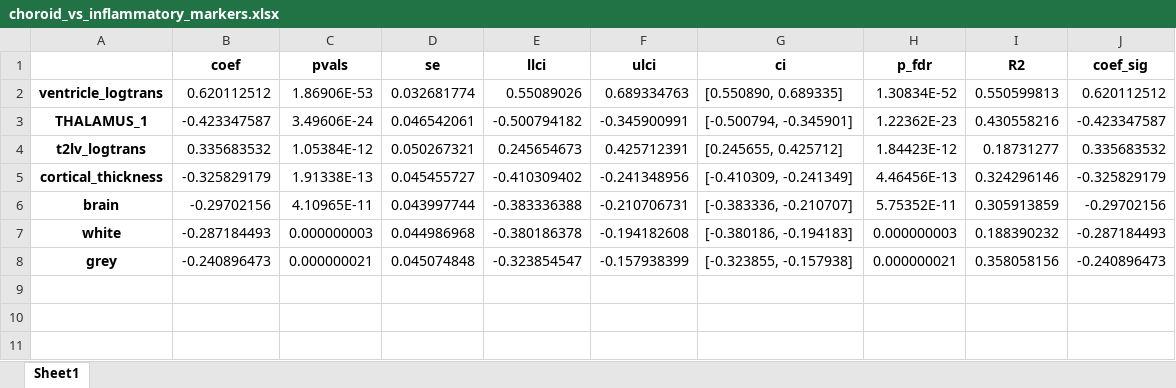
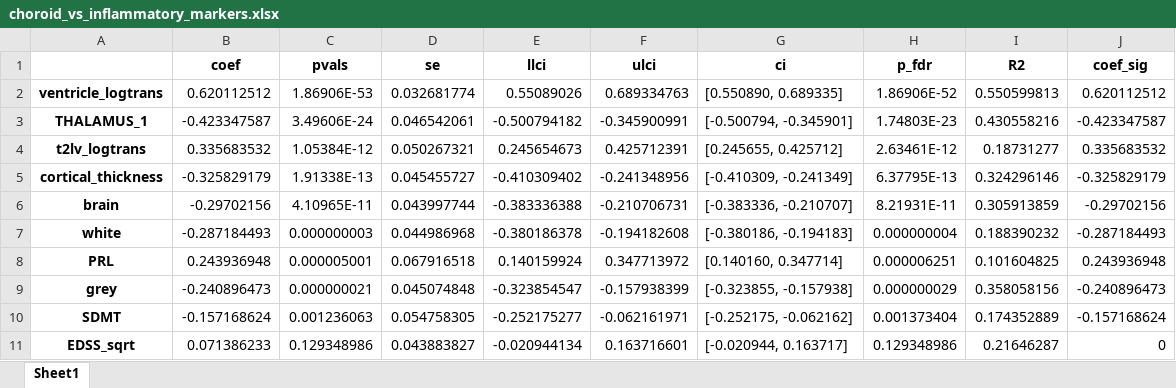
Before and after one commit to srs328/ms_mri, an Excel workbook: analysis/thalamus/figures_tables/choroid_associations/choroid_vs_inflammatory_markers.xlsx, sheet Sheet1, drawn as a sheet; values as stored, in another font and other column widths than the file's, no borders; addresses are those after the commit; the diff names each change by its address in the sheet, - before the commit and + after, or states it on an @@ line.

Commit message:
thalamuc analysis

```diff
--- a/analysis/thalamus/figures_tables/choroid_associations/choroid_vs_inflammatory_markers.xlsx (sheet Sheet1)
+++ b/analysis/thalamus/figures_tables/choroid_associations/choroid_vs_inflammatory_markers.xlsx (sheet Sheet1)
-H2 (p_fdr): 1.30834E-52
+H2 (p_fdr): 1.86906E-52
-H3 (p_fdr): 1.22362E-23
+H3 (p_fdr): 1.74803E-23
-H4 (p_fdr): 1.84423E-12
+H4 (p_fdr): 2.63461E-12
-H5 (p_fdr): 4.46456E-13
+H5 (p_fdr): 6.37795E-13
-H6 (p_fdr): 5.75352E-11
+H6 (p_fdr): 8.21931E-11
-H7 (p_fdr): 0.000000003
+H7 (p_fdr): 0.000000004
+row 8: PRL | 0.243936948 | 0.000005001 | 0.067916518 | 0.140159924 | 0.347713972 | [0.140160, 0.347714] | 0.000006251 | 0.101604825 | 0.243936948
-H9 (p_fdr): 0.000000021
+H9 (p_fdr): 0.000000029
+row 10: SDMT | -0.157168624 | 0.001236063 | 0.054758305 | -0.252175277 | -0.062161971 | [-0.252175, -0.062162] | 0.001373404 | 0.174352889 | -0.157168624
+row 11: EDSS_sqrt | 0.071386233 | 0.129348986 | 0.043883827 | -0.020944134 | 0.163716601 | [-0.020944, 0.163717] | 0.129348986 | 0.21646287 | 0
```
Also changed, not shown: analysis/thalamus/figures_tables/sdmt_regressions/thalamic_nuclei.xlsx, 6 other files.
